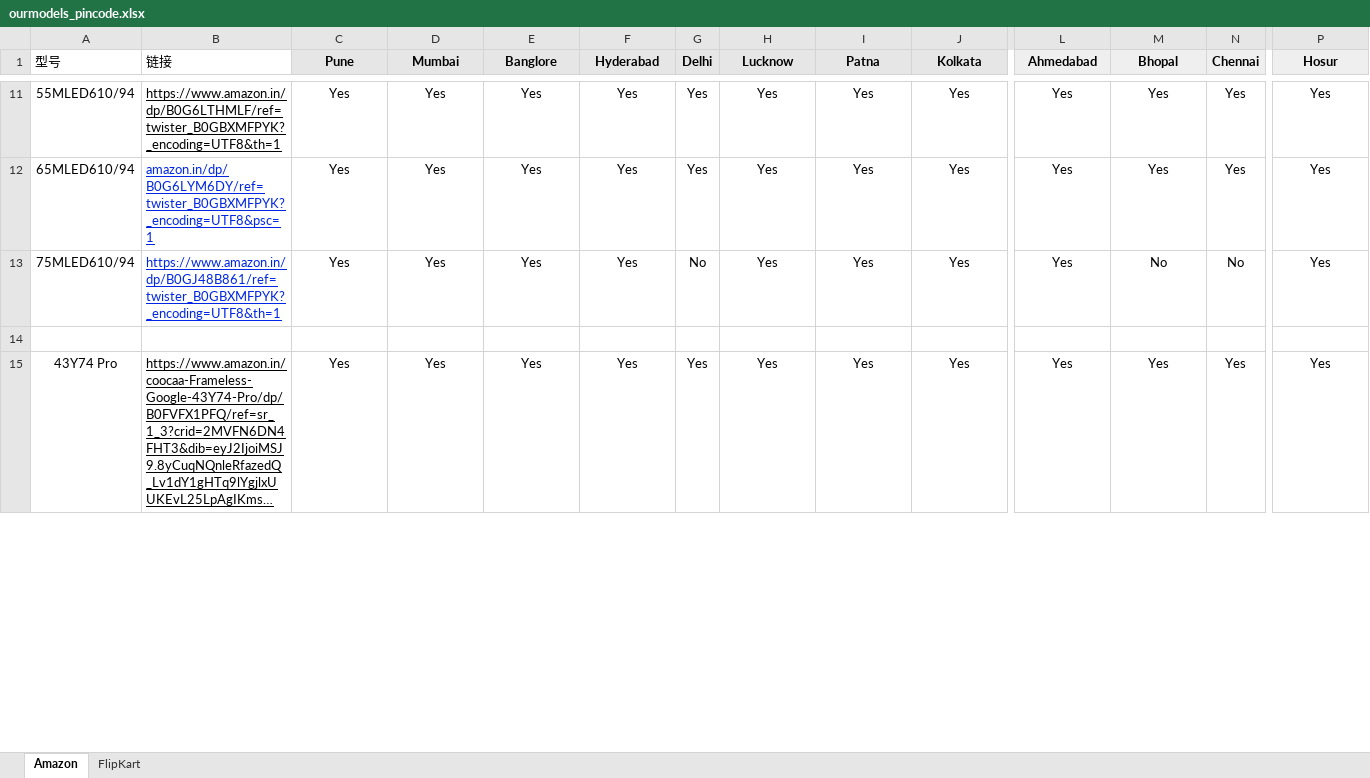
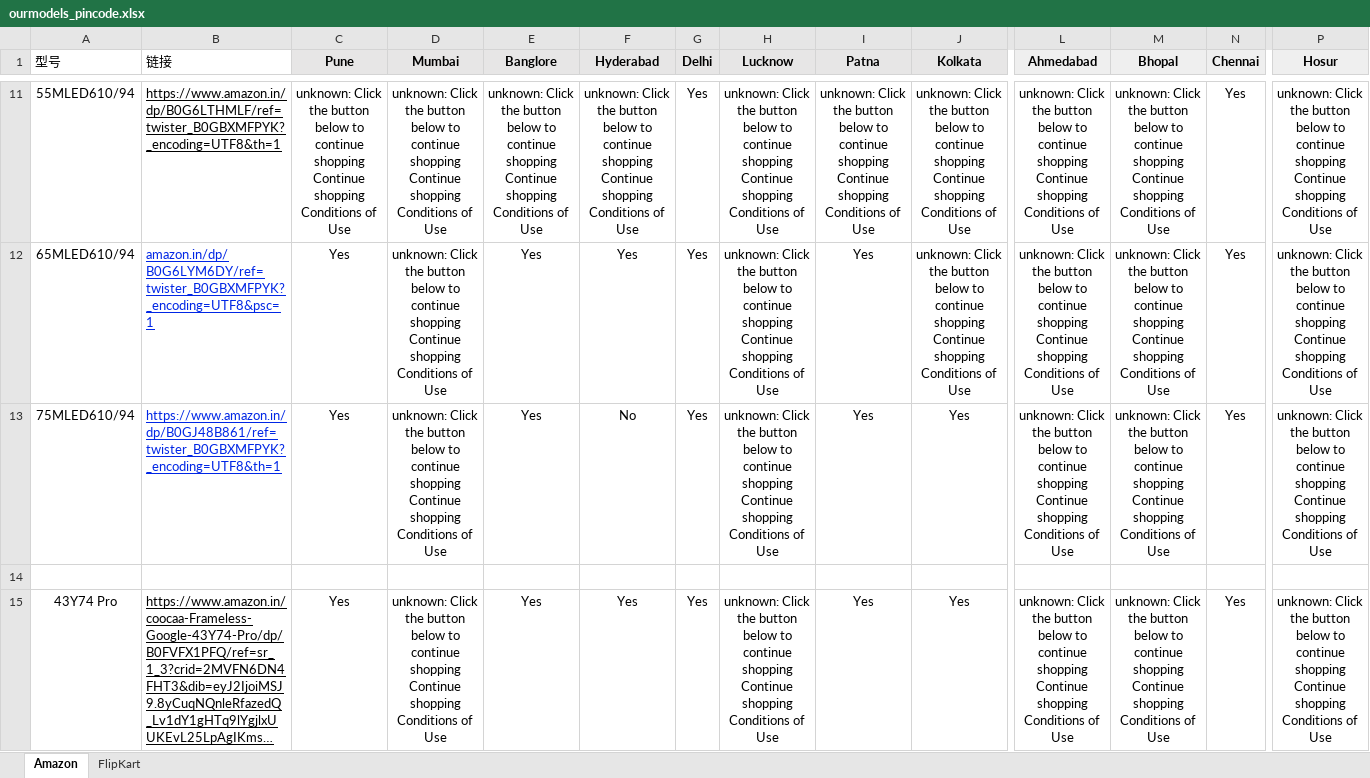
Before and after one commit to sumitrana1505/price-tracker-automation, an Excel workbook: ourmodels_pincode.xlsx, sheet Amazon, drawn as a sheet; only a part is shown, gaps mark what is left out; long unchanged cells end in …; values as stored, in another font and other column widths than the file's, no borders; conditional formats not drawn; the diff covers the shown part only; the diff names each change by its address in the sheet, - before the commit and + after, or states it on an @@ line.

```diff
--- a/ourmodels_pincode.xlsx (sheet Amazon)
+++ b/ourmodels_pincode.xlsx (sheet Amazon)
-C11 (Pune): Yes
+C11 (Pune): unknown: Click the button below to continue shopping Continue shopping Conditions of Use
-D11:D13 (Mumbai): Yes
+D11:D13 (Mumbai): unknown: Click the button below to continue shopping Continue shopping Conditions of Use
-E11 (Banglore): Yes
+E11 (Banglore): unknown: Click the button below to continue shopping Continue shopping Conditions of Use
-F11 (Hyderabad): Yes
+F11 (Hyderabad): unknown: Click the button below to continue shopping Continue shopping Conditions of Use
-H11:H13 (Lucknow): Yes
+H11:H13 (Lucknow): unknown: Click the button below to continue shopping Continue shopping Conditions of Use
-I11 (Patna): Yes
+I11 (Patna): unknown: Click the button below to continue shopping Continue shopping Conditions of Use
-J11:J12 (Kolkata): Yes
+J11:J12 (Kolkata): unknown: Click the button below to continue shopping Continue shopping Conditions of Use
-L11:L13 (Ahmedabad): Yes
+L11:L13 (Ahmedabad): unknown: Click the button below to continue shopping Continue shopping Conditions of Use
-M11:M12 (Bhopal): Yes
+M11:M12 (Bhopal): unknown: Click the button below to continue shopping Continue shopping Conditions of Use
-P11:P13 (Hosur): Yes
+P11:P13 (Hosur): unknown: Click the button below to continue shopping Continue shopping Conditions of Use
-F13 (Hyderabad): Yes
+F13 (Hyderabad): No
-G13 (Delhi): No
+G13 (Delhi): Yes
-M13 (Bhopal): No
+M13 (Bhopal): unknown: Click the button below to continue shopping Continue shopping Conditions of Use
-N13 (Chennai): No
+N13 (Chennai): Yes
-D15 (Mumbai): Yes
+D15 (Mumbai): unknown: Click the button below to continue shopping Continue shopping Conditions of Use
-H15 (Lucknow): Yes
+H15 (Lucknow): unknown: Click the button below to continue shopping Continue shopping Conditions of Use
-L15 (Ahmedabad): Yes
+L15 (Ahmedabad): unknown: Click the button below to continue shopping Continue shopping Conditions of Use
-M15 (Bhopal): Yes
+M15 (Bhopal): unknown: Click the button below to continue shopping Continue shopping Conditions of Use
-P15 (Hosur): Yes
+P15 (Hosur): unknown: Click the button below to continue shopping Continue shopping Conditions of Use
```
Also changed, not shown: 130 edited cells elsewhere in this sheet, 1 other file.
